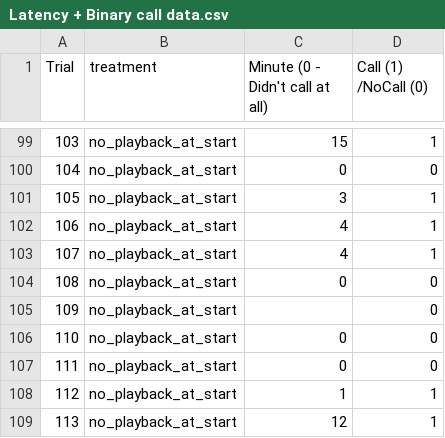
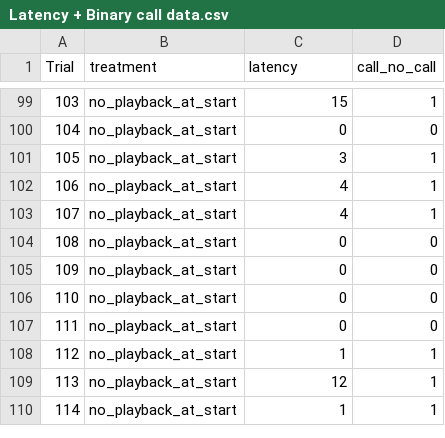
Before and after one commit to mohammedaamir10/ANBEH-D-25-00249R1_supplementary, a CSV file: Latency + Binary call data.csv, drawn as a sheet; only a part is shown, gaps mark what is left out; the shorter side is filled out with more unchanged rows; the diff names each change by its address in the sheet, - before the commit and + after, or states it on an @@ line.

```diff
--- a/Latency + Binary call data.csv
+++ b/Latency + Binary call data.csv
-C1: Minute (0 - Didn't call at all)
+C1: latency
-D1: Call (1) /NoCall (0)
+D1: call_no_call
-C105 (latency): (empty)
+C105 (latency): 0
```
Also changed, not shown: O.henryi_SPL_MovementtALL_DATA_T1.csv, O.henryi_SPL_MovementtALL_DATA_T2.csv, 19 other files.
